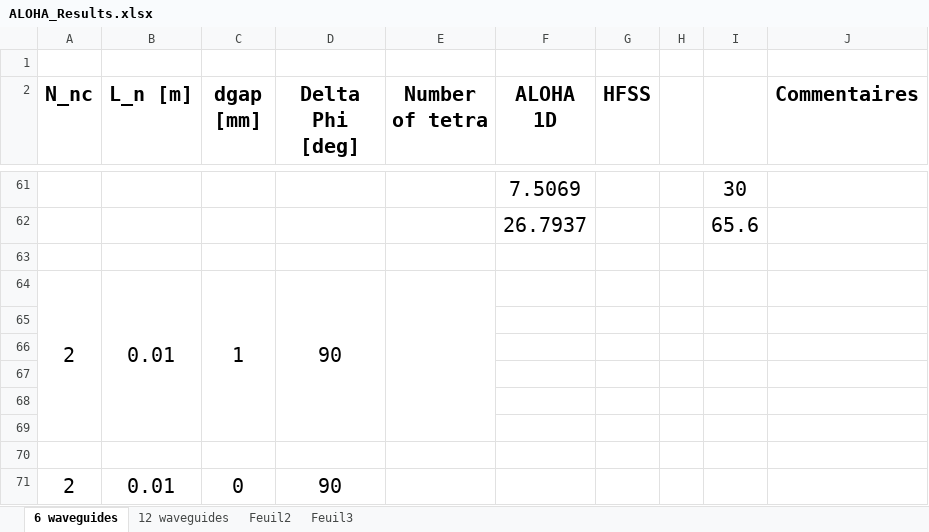
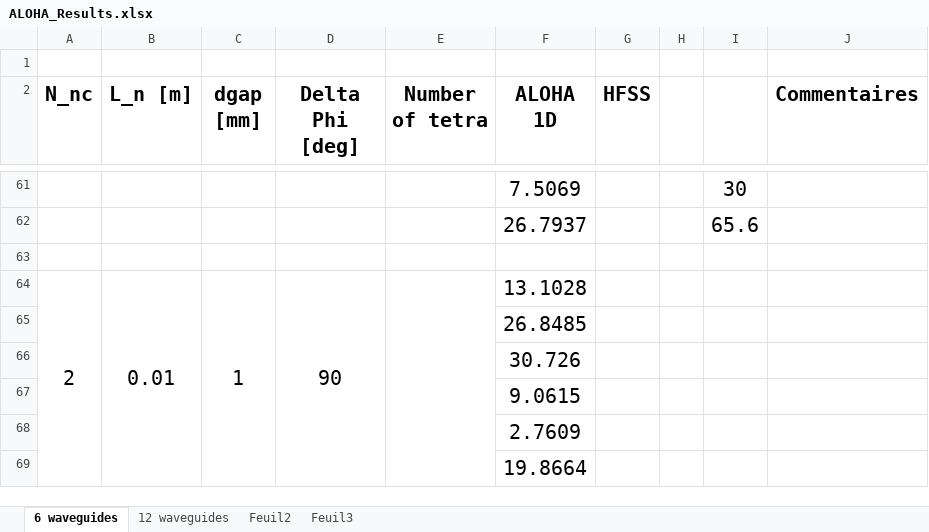
Before and after one commit to jhillairet/SOFT2018_Cold_Plasma_Modeling, an Excel workbook: Test Configurations/LHCD/ALOHA_Results.xlsx, sheet 6 waveguides, drawn as a sheet; only a part is shown, gaps mark what is left out; values as stored, in another font and other column widths than the file's, no borders; charts and pictures and conditional formats not drawn; the diff names each change by its address in the sheet, - before the commit and + after, or states it on an @@ line.

```diff
--- a/Test Configurations/LHCD/ALOHA_Results.xlsx (sheet 6 waveguides)
+++ b/Test Configurations/LHCD/ALOHA_Results.xlsx (sheet 6 waveguides)
-F64 (ALOHA 1D): (empty)
+F64 (ALOHA 1D): 13.1028
-F65 (ALOHA 1D): (empty)
+F65 (ALOHA 1D): 26.8485
-F66 (ALOHA 1D): (empty)
+F66 (ALOHA 1D): 30.726
-F67 (ALOHA 1D): (empty)
+F67 (ALOHA 1D): 9.0615
-F68 (ALOHA 1D): (empty)
+F68 (ALOHA 1D): 2.7609
-F69 (ALOHA 1D): (empty)
+F69 (ALOHA 1D): 19.8664
-row 70: (empty)
-row 71: 2 | 0.01 | 0 | 90
```
Also changed, not shown: charts or pictures, 3 other files.
